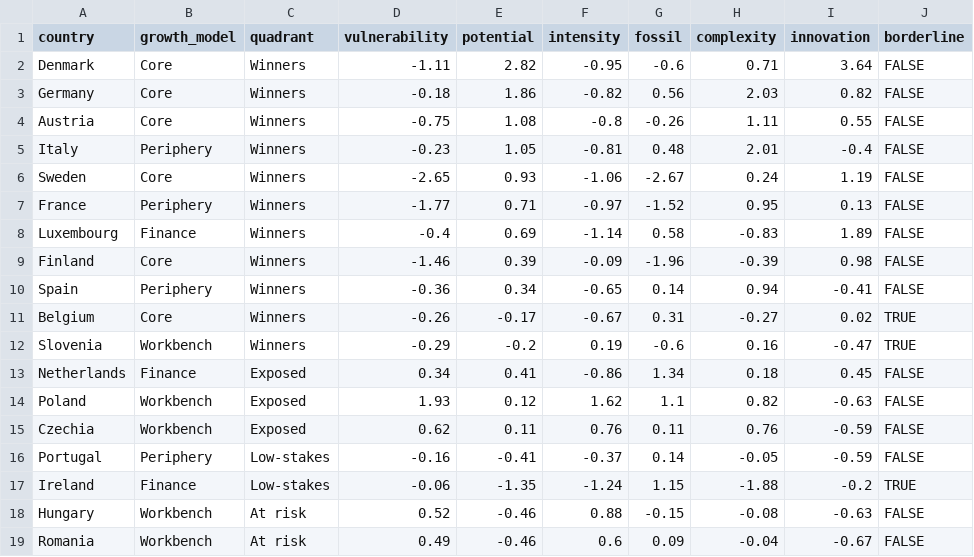
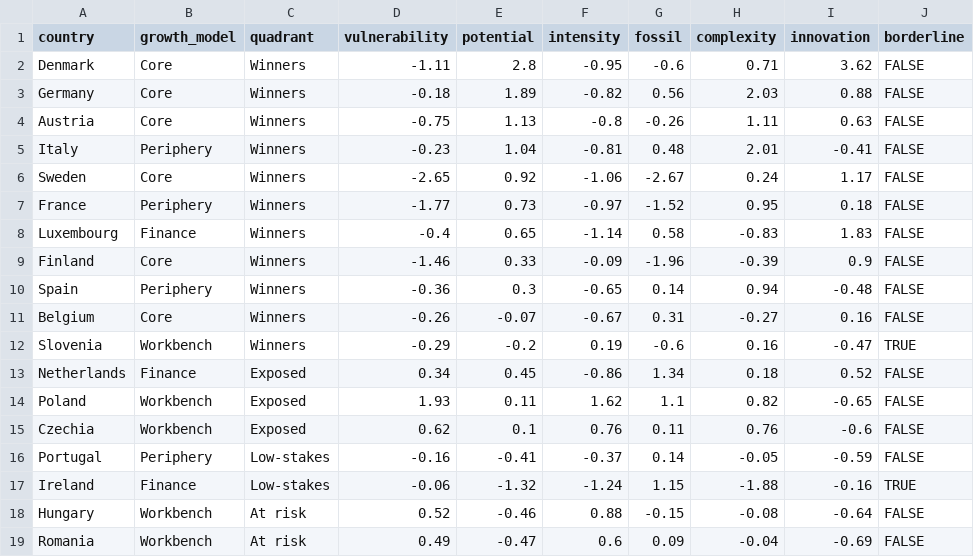
Before and after one commit to graebnerc/ecol-taxonomy, a CSV file: data/tidy/quadrant_classification.csv, drawn as a sheet; only a part is shown; the diff covers the shown part only.

```diff
--- a/data/tidy/quadrant_classification.csv
+++ b/data/tidy/quadrant_classification.csv
@@ -1,19 +1,19 @@
 country,growth_model,quadrant,vulnerability,potential,intensity,fossil,complexity,innovation,borderline
-Denmark,Core,Winners,-1.11,2.82,-0.95,-0.6,0.71,3.64,FALSE
-Germany,Core,Winners,-0.18,1.86,-0.82,0.56,2.03,0.82,FALSE
-Austria,Core,Winners,-0.75,1.08,-0.8,-0.26,1.11,0.55,FALSE
-Italy,Periphery,Winners,-0.23,1.05,-0.81,0.48,2.01,-0.4,FALSE
-Sweden,Core,Winners,-2.65,0.93,-1.06,-2.67,0.24,1.19,FALSE
-France,Periphery,Winners,-1.77,0.71,-0.97,-1.52,0.95,0.13,FALSE
-Luxembourg,Finance,Winners,-0.4,0.69,-1.14,0.58,-0.83,1.89,FALSE
-Finland,Core,Winners,-1.46,0.39,-0.09,-1.96,-0.39,0.98,FALSE
-Spain,Periphery,Winners,-0.36,0.34,-0.65,0.14,0.94,-0.41,FALSE
-Belgium,Core,Winners,-0.26,-0.17,-0.67,0.31,-0.27,0.02,TRUE
+Denmark,Core,Winners,-1.11,2.8,-0.95,-0.6,0.71,3.62,FALSE
+Germany,Core,Winners,-0.18,1.89,-0.82,0.56,2.03,0.88,FALSE
+Austria,Core,Winners,-0.75,1.13,-0.8,-0.26,1.11,0.63,FALSE
+Italy,Periphery,Winners,-0.23,1.04,-0.81,0.48,2.01,-0.41,FALSE
+Sweden,Core,Winners,-2.65,0.92,-1.06,-2.67,0.24,1.17,FALSE
+France,Periphery,Winners,-1.77,0.73,-0.97,-1.52,0.95,0.18,FALSE
+Luxembourg,Finance,Winners,-0.4,0.65,-1.14,0.58,-0.83,1.83,FALSE
+Finland,Core,Winners,-1.46,0.33,-0.09,-1.96,-0.39,0.9,FALSE
+Spain,Periphery,Winners,-0.36,0.3,-0.65,0.14,0.94,-0.48,FALSE
+Belgium,Core,Winners,-0.26,-0.07,-0.67,0.31,-0.27,0.16,FALSE
 Slovenia,Workbench,Winners,-0.29,-0.2,0.19,-0.6,0.16,-0.47,TRUE
-Netherlands,Finance,Exposed,0.34,0.41,-0.86,1.34,0.18,0.45,FALSE
-Poland,Workbench,Exposed,1.93,0.12,1.62,1.1,0.82,-0.63,FALSE
-Czechia,Workbench,Exposed,0.62,0.11,0.76,0.11,0.76,-0.59,FALSE
+Netherlands,Finance,Exposed,0.34,0.45,-0.86,1.34,0.18,0.52,FALSE
+Poland,Workbench,Exposed,1.93,0.11,1.62,1.1,0.82,-0.65,FALSE
+Czechia,Workbench,Exposed,0.62,0.1,0.76,0.11,0.76,-0.6,FALSE
 Portugal,Periphery,Low-stakes,-0.16,-0.41,-0.37,0.14,-0.05,-0.59,FALSE
-Ireland,Finance,Low-stakes,-0.06,-1.35,-1.24,1.15,-1.88,-0.2,TRUE
-Hungary,Workbench,At risk,0.52,-0.46,0.88,-0.15,-0.08,-0.63,FALSE
-Romania,Workbench,At risk,0.49,-0.46,0.6,0.09,-0.04,-0.67,FALSE
+Ireland,Finance,Low-stakes,-0.06,-1.32,-1.24,1.15,-1.88,-0.16,TRUE
+Hungary,Workbench,At risk,0.52,-0.46,0.88,-0.15,-0.08,-0.64,FALSE
+Romania,Workbench,At risk,0.49,-0.47,0.6,0.09,-0.04,-0.69,FALSE
```
Also changed, not shown: 10 edited cells elsewhere in this file, data/tidy/full_taxonomy_data.csv, data/tidy/patent_options.csv, 28 other files.
